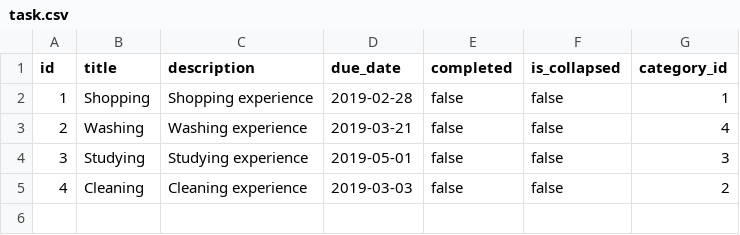
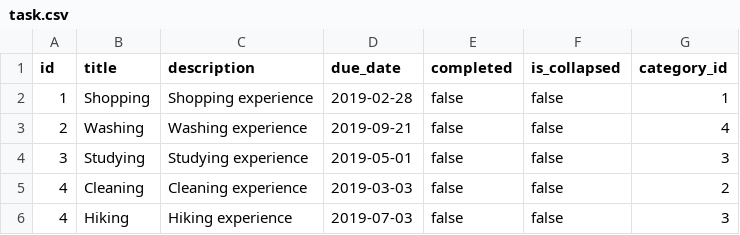
Before and after one commit to mrmodise/todo-app, a CSV file: src/main/resources/config/liquibase/task.csv, drawn as a sheet.

Commit message:
updated tasks data loaded when application starts

```diff
--- a/src/main/resources/config/liquibase/task.csv
+++ b/src/main/resources/config/liquibase/task.csv
@@ -2,4 +2,5 @@ id;title;description;due_date;completed;is_collapsed;category_id
 1;Shopping;Shopping experience;2019-02-28;false;false;1
-2;Washing;Washing experience;2019-03-21;false;false;4
+2;Washing;Washing experience;2019-09-21;false;false;4
 3;Studying;Studying experience;2019-05-01;false;false;3
 4;Cleaning;Cleaning experience;2019-03-03;false;false;2
+4;Hiking;Hiking experience;2019-07-03;false;false;3
```
